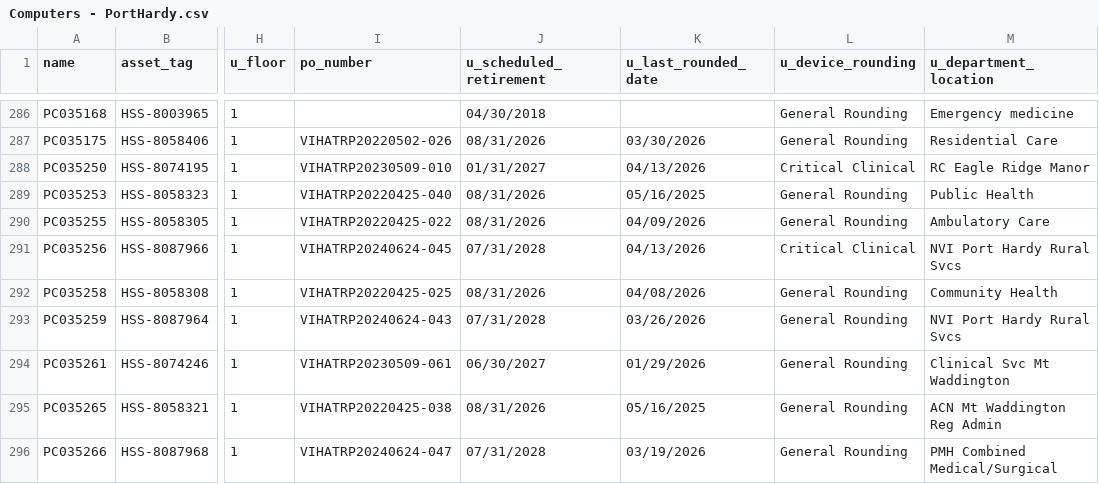
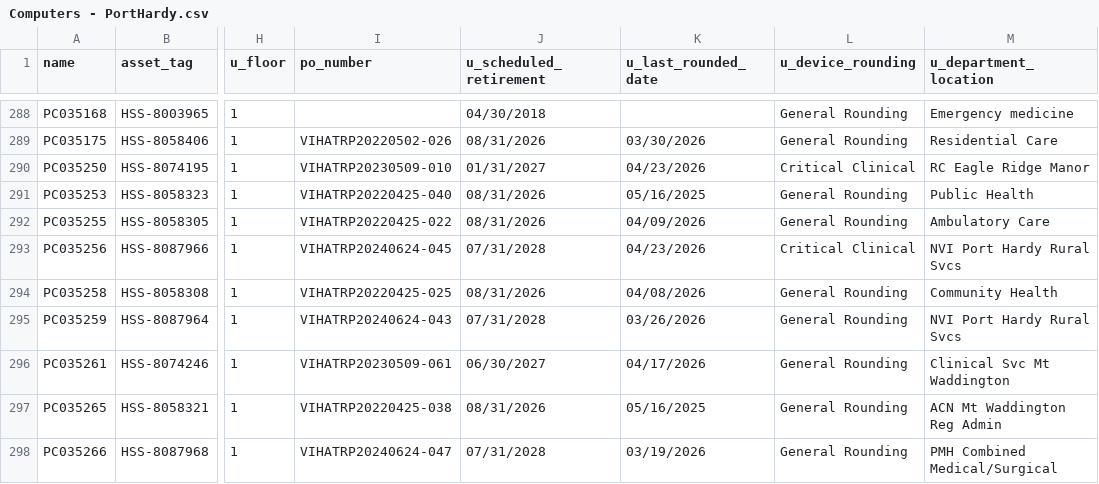
Before and after one commit to digbysa/New-Inventory-Tool, a CSV file: Data/PortHardy/Computers - PortHardy.csv, drawn as a sheet; only a part is shown, gaps mark what is left out; addresses are those after the commit; the diff covers the shown part only; the diff names each change by its address in the sheet, - before the commit and + after, or states it on an @@ line.

```diff
--- a/Data/PortHardy/Computers - PortHardy.csv
+++ b/Data/PortHardy/Computers - PortHardy.csv
-K290 (u_last_rounded_date): 04/13/2026
+K290 (u_last_rounded_date): 04/23/2026
-K293 (u_last_rounded_date): 04/13/2026
+K293 (u_last_rounded_date): 04/23/2026
-K296 (u_last_rounded_date): 01/29/2026
+K296 (u_last_rounded_date): 04/17/2026
```
Also changed, not shown: 3 added rows and 68 edited cells elsewhere in this file, Data/NorthIsland/Monitors - NorthIsland.csv, Data/PortHardy/Monitors - PortHardy.csv, 13 other files.
